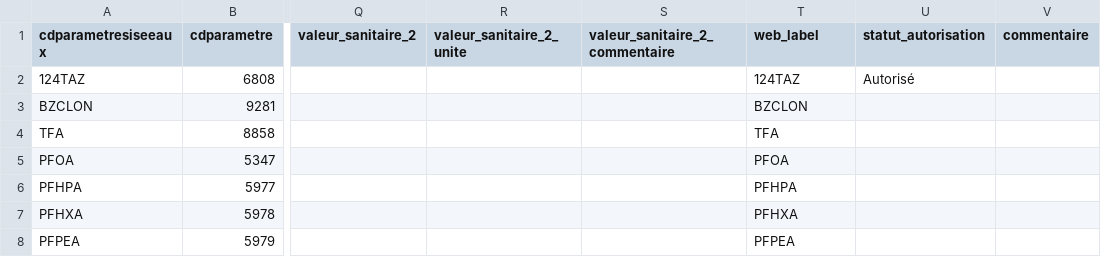
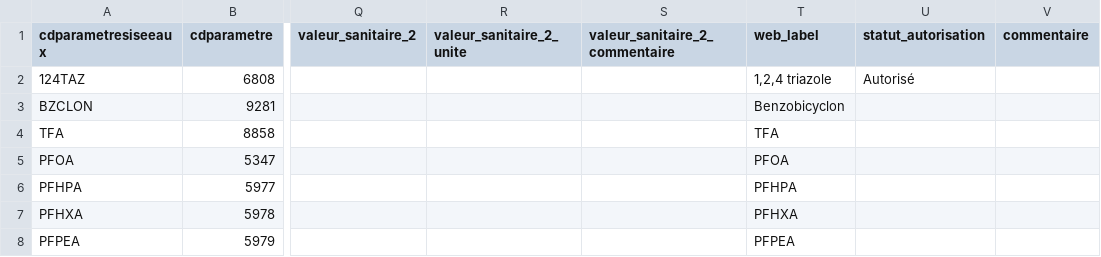
Before and after one commit to dataforgoodfr/13_pollution_eau, a CSV file: dbt_/seeds/references_generations_futures.csv, drawn as a sheet; only a part is shown, gaps mark what is left out; the diff names each change by its address in the sheet, - before the commit and + after, or states it on an @@ line.

Commit message:
maj fichier ref

```diff
--- a/dbt_/seeds/references_generations_futures.csv
+++ b/dbt_/seeds/references_generations_futures.csv
-T2 (web_label): 124TAZ
+T2 (web_label): 1,2,4 triazole
-T3 (web_label): BZCLON
+T3 (web_label): Benzobicyclon
```
